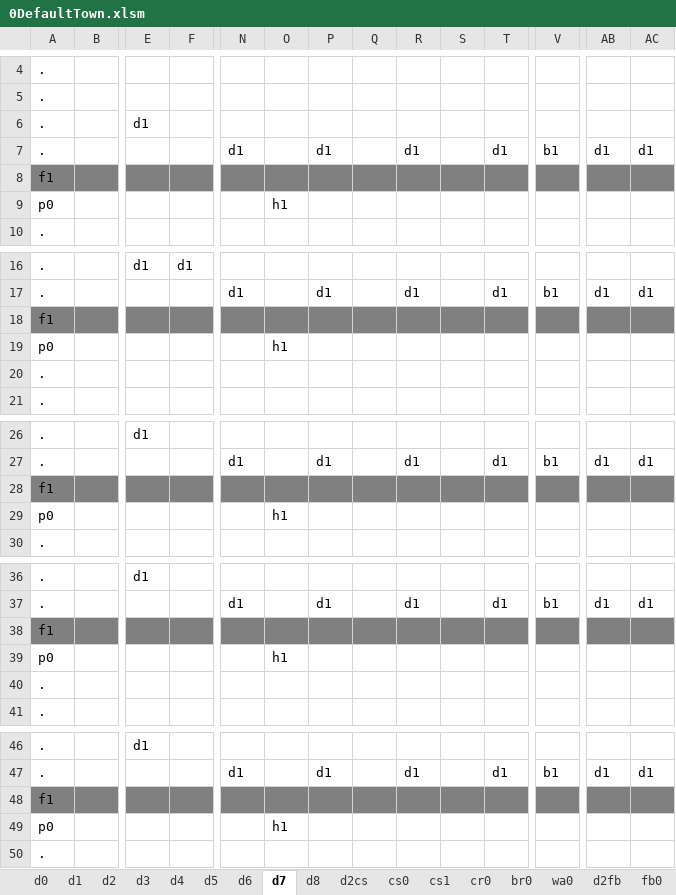
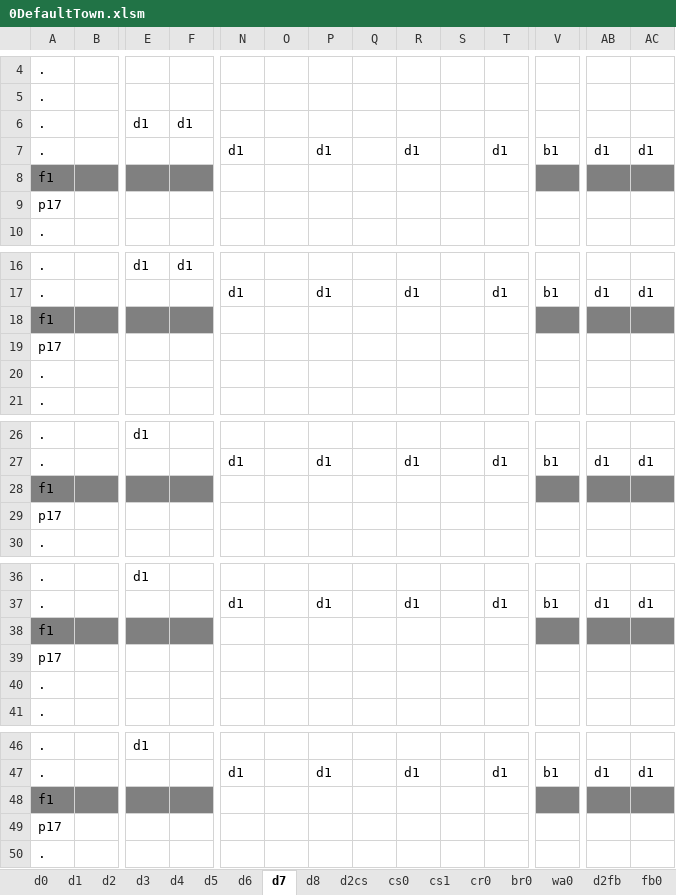
Before and after one commit to sandeepma1/Tappy-Town, an Excel workbook: Unity/LevelExcel/0DefaultTown.xlsm, sheet d7, drawn as a sheet; only a part is shown, gaps mark what is left out; values as stored, in another font and other column widths than the file's, no borders; charts and pictures and conditional formats not drawn; removed rows and columns are numbered as before the commit, all else as after; rows hold the shown columns only; the diff covers the shown part only; the diff names each change by its address in the sheet, - before the commit and + after, or states it on an @@ line.

```diff
--- a/Unity/LevelExcel/0DefaultTown.xlsm (sheet d7)
+++ b/Unity/LevelExcel/0DefaultTown.xlsm (sheet d7)
-row 6: . |  | d1
-row 7: . |  |  |  | d1 |  | d1 |  | d1 |  | d1 | b1 | d1 | d1
+row 6: . |  | d1 | d1
+row 7: . |  |  |  | d1 |  | d1 |  | d1 |  | d1 | b1 | d1 | d1
-N8:T8 fill: #808080
+N8:T8 fill: none
-row 9: p0 |  |  |  |  | h1
+row 9: p17
-N18:T18 fill: #808080
+N18:T18 fill: none
-row 19: p0 |  |  |  |  | h1
+row 19: p17
-N28:T28 fill: #808080
+N28:T28 fill: none
-row 29: p0 |  |  |  |  | h1
+row 29: p17
-N38:T38 fill: #808080
+N38:T38 fill: none
-row 39: p0 |  |  |  |  | h1
+row 39: p17
-N48:T48 fill: #808080
+N48:T48 fill: none
-row 49: p0 |  |  |  |  | h1
+row 49: p17
```
Also changed, not shown: 5 added rows, 5 removed rows and cell formats elsewhere in this sheet, sheet d6, sheet d8, sheet d4, Unity/LevelExcel/iLevelMaker.xlsm, 30 other files.
